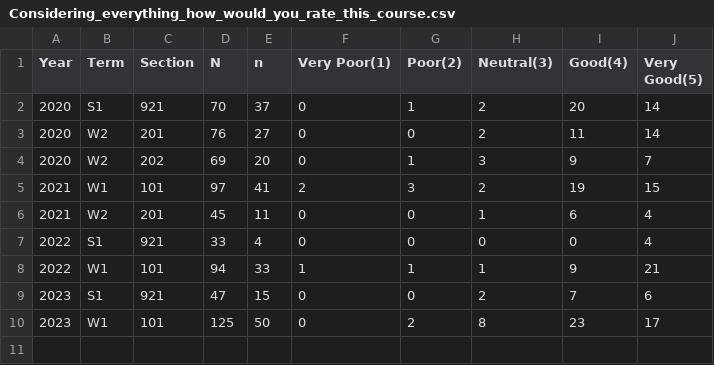
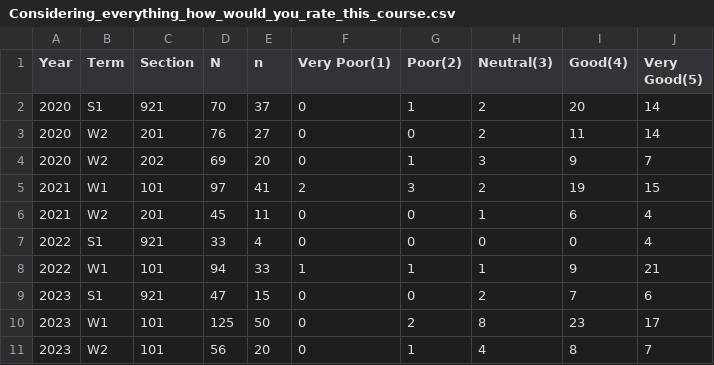
Before and after one commit to June-Skeeter/june-skeeter.github.io, a CSV file: Evaluations/Considering_everything_how_would_you_rate_this_course.csv, drawn as a sheet; the diff names each change by its address in the sheet, - before the commit and + after, or states it on an @@ line.

```diff
--- a/Evaluations/Considering_everything_how_would_you_rate_this_course.csv
+++ b/Evaluations/Considering_everything_how_would_you_rate_this_course.csv
+row 11: 2023 | W2 | 101 | 56 | 20 | 0 | 1 | 4 | 8 | 7
```
Also changed, not shown: 8 other files.
